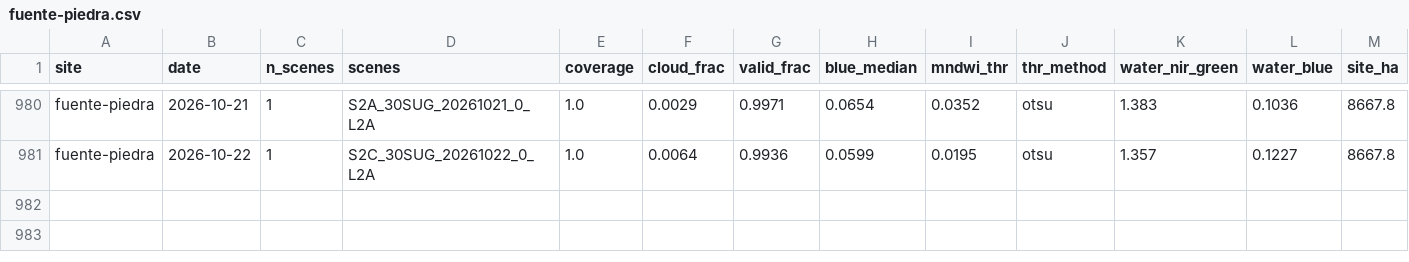
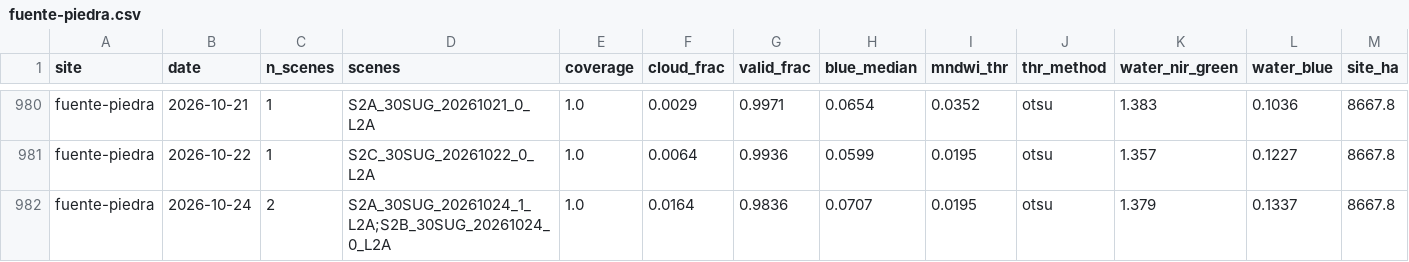
Before and after one commit to Asensio94/vigilancia-humedales, a CSV file: data/series/fuente-piedra.csv, drawn as a sheet; only a part is shown, gaps mark what is left out; rows hold the shown columns only; the diff names each change by its address in the sheet, - before the commit and + after, or states it on an @@ line.

```diff
--- a/data/series/fuente-piedra.csv
+++ b/data/series/fuente-piedra.csv
+row 982: fuente-piedra | 2026-10-24 | 2 | S2A_30SUG_20261024_1_L2A;S2B_30SUG_20261024_0_L2A | 1.0 | 0.0164 | 0.9836 | 0.0707 | 0.0195 | otsu | 1.379 | 0.1337 | 8667.8
```
Also changed, not shown: data/series/donana.csv, data/series/tablas-daimiel.csv.
